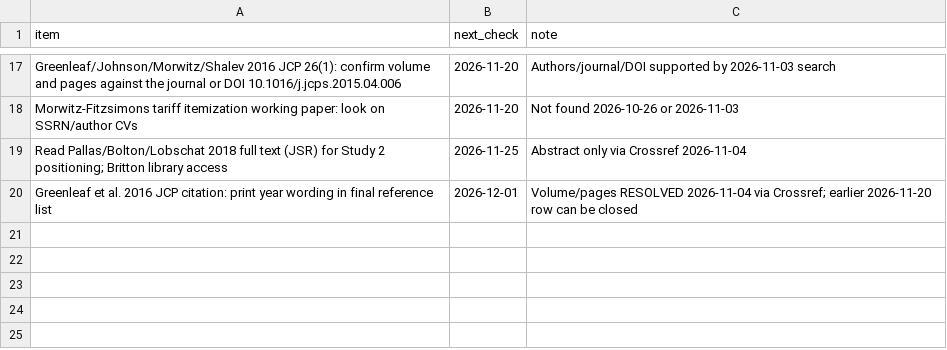
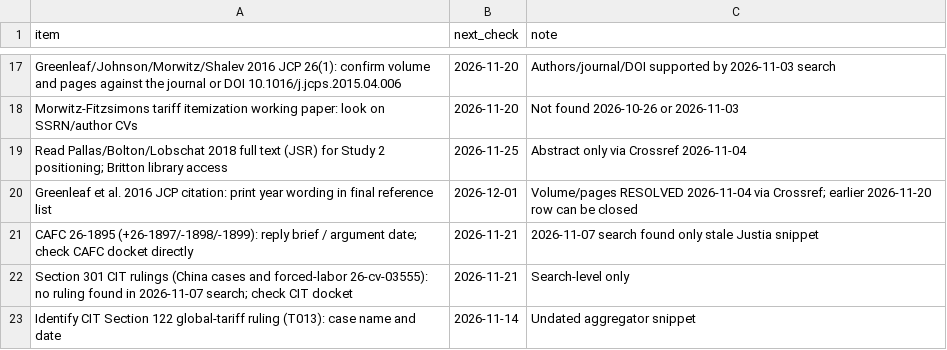
Before and after one commit to brittonleggett/research-threads-cloud, a CSV file: TARIFF_PAPER/04_DATA/watchlist.csv, drawn as a sheet; only a part is shown, gaps mark what is left out; the diff names each change by its address in the sheet, - before the commit and + after, or states it on an @@ line.

```diff
--- a/TARIFF_PAPER/04_DATA/watchlist.csv
+++ b/TARIFF_PAPER/04_DATA/watchlist.csv
+row 21: CAFC 26-1895 (+26-1897/-1898/-1899): reply brief / argument date; check CAFC docket directly | 2026-11-21 | 2026-11-07 search found only stale Justia snippet
+row 22: Section 301 CIT rulings (China cases and forced-labor 26-cv-03555): no ruling found in 2026-11-07 search; check CIT docket | 2026-11-21 | Search-level only
+row 23: Identify CIT Section 122 global-tariff ruling (T013): case name and date | 2026-11-14 | Undated aggregator snippet
```
Also changed, not shown: TARIFF_PAPER/04_DATA/candidate_leads.csv, 3 other files.
